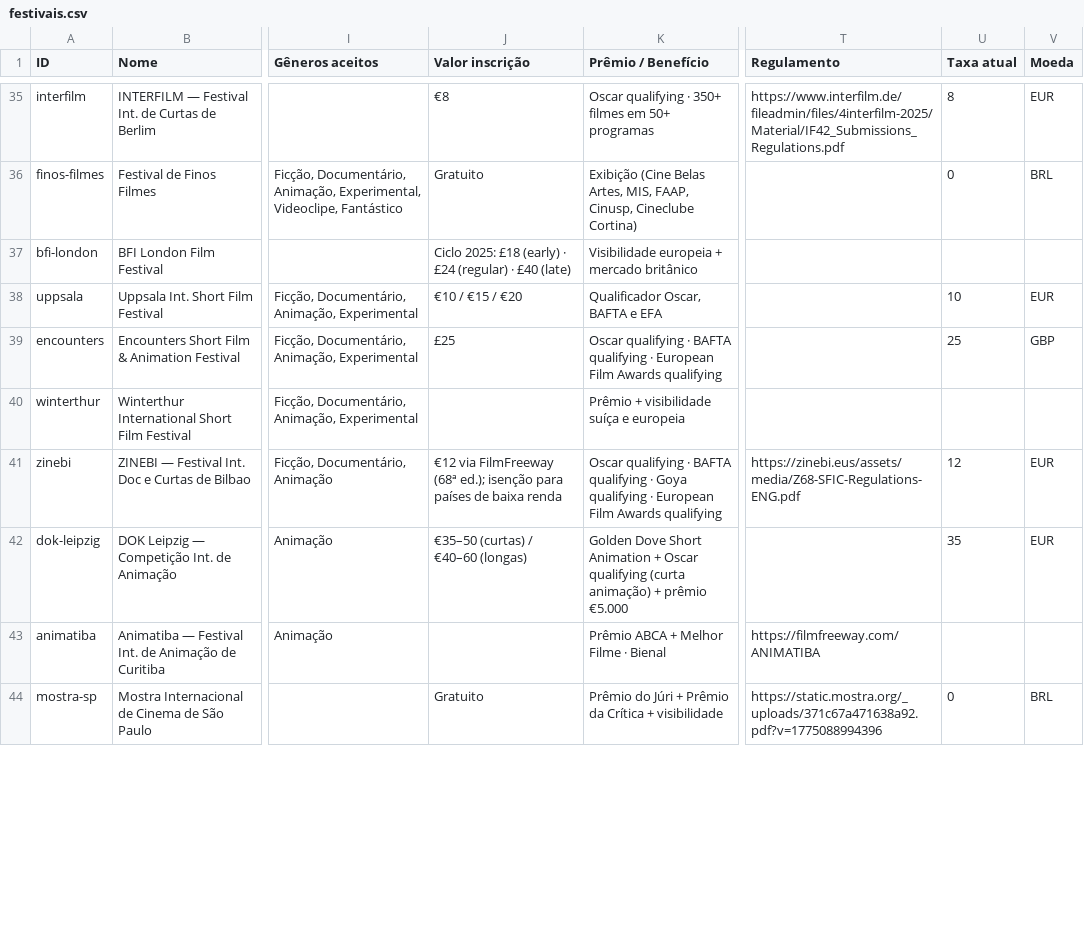
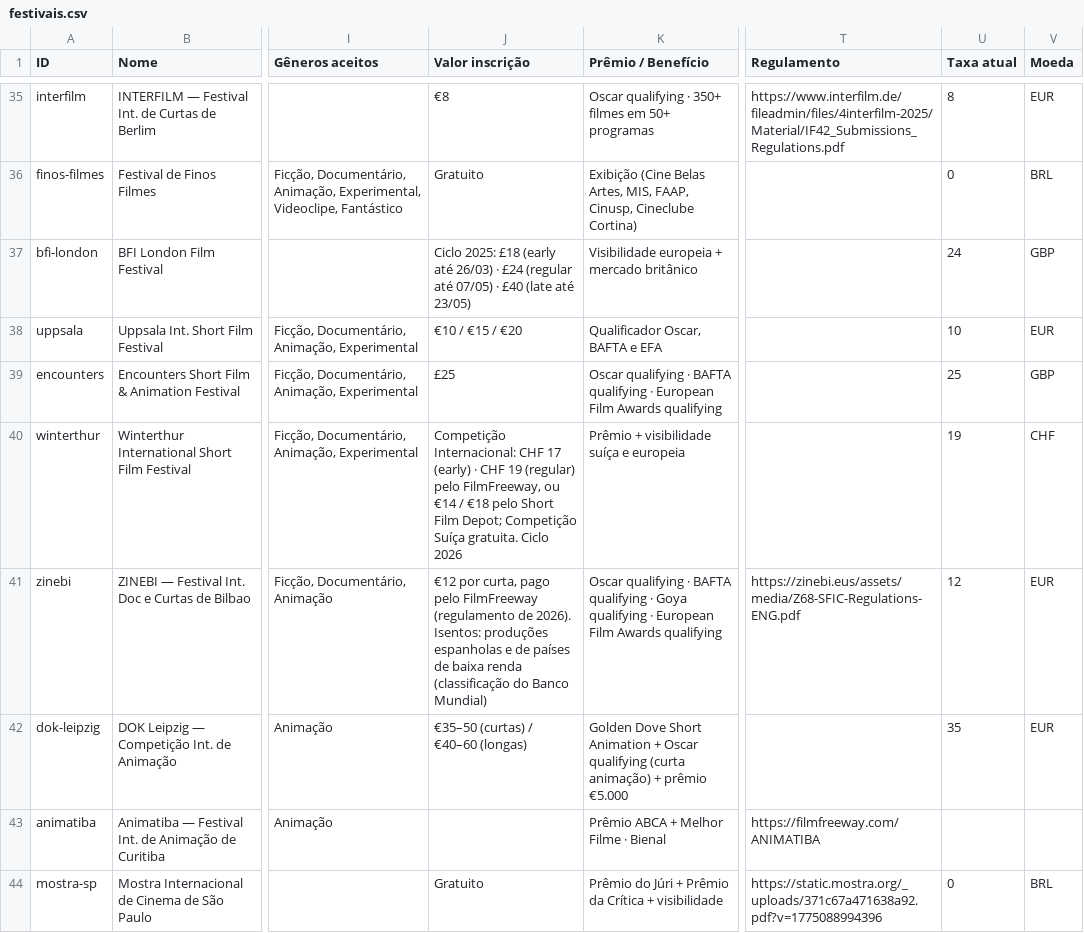
Before and after one commit to aeathayde-coder/radar-de-curtas, a CSV file: site/dados/festivais.csv, drawn as a sheet; only a part is shown, gaps mark what is left out; the diff covers the shown part only; the diff names each change by its address in the sheet, - before the commit and + after, or states it on an @@ line.

```diff
--- a/site/dados/festivais.csv
+++ b/site/dados/festivais.csv
-J37 (Valor inscrição): …2025: £18 (early) · £24 (regular) · £40 (late)
+J37 (Valor inscrição): …2025: £18 (early até 26/03) · £24 (regular até 07/05) · £40 (late até 23/05)
-U37 (Taxa atual): (empty)
+U37 (Taxa atual): 24
-V37 (Moeda): (empty)
+V37 (Moeda): GBP
-J40 (Valor inscrição): (empty)
+J40 (Valor inscrição): Competição Internacional: CHF 17 (early) · CHF 19 (regular) pelo FilmFreeway, ou €14 / €18 pelo Short Film Depot; Competição Suíça gratuita. Ciclo 2026
-U40 (Taxa atual): (empty)
+U40 (Taxa atual): 19
-V40 (Moeda): (empty)
+V40 (Moeda): CHF
-J41 (Valor inscrição): €12 via FilmFreeway (68ª ed.); isenção para países de baixa renda
+J41 (Valor inscrição): €12 por curta, pago pelo FilmFreeway (regulamento de 2026). Isentos: produções espanholas e de países de baixa renda (classificação do Banco Mundial)
```
Also changed, not shown: 29 edited cells elsewhere in this file, 1 other file.
